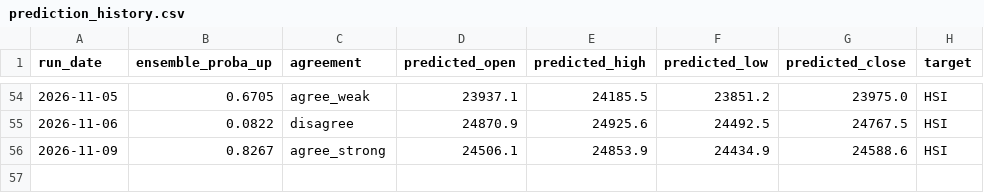
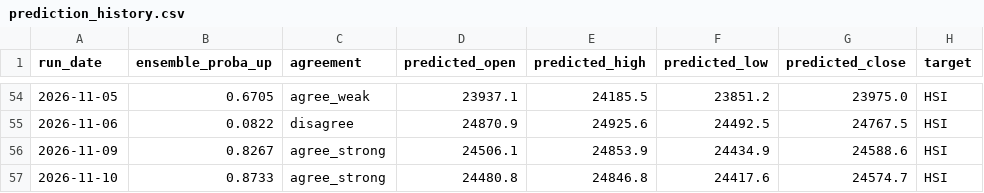
Before and after one commit to curvehen/HSI_v2, a CSV file: predictions/prediction_history.csv, drawn as a sheet; only a part is shown, gaps mark what is left out; the diff names each change by its address in the sheet, - before the commit and + after, or states it on an @@ line.

```diff
--- a/predictions/prediction_history.csv
+++ b/predictions/prediction_history.csv
+row 57: 2026-11-10 | 0.8733 | agree_strong | 24480.8 | 24846.8 | 24417.6 | 24574.7 | HSI
```
Also changed, not shown: 1 other file.
